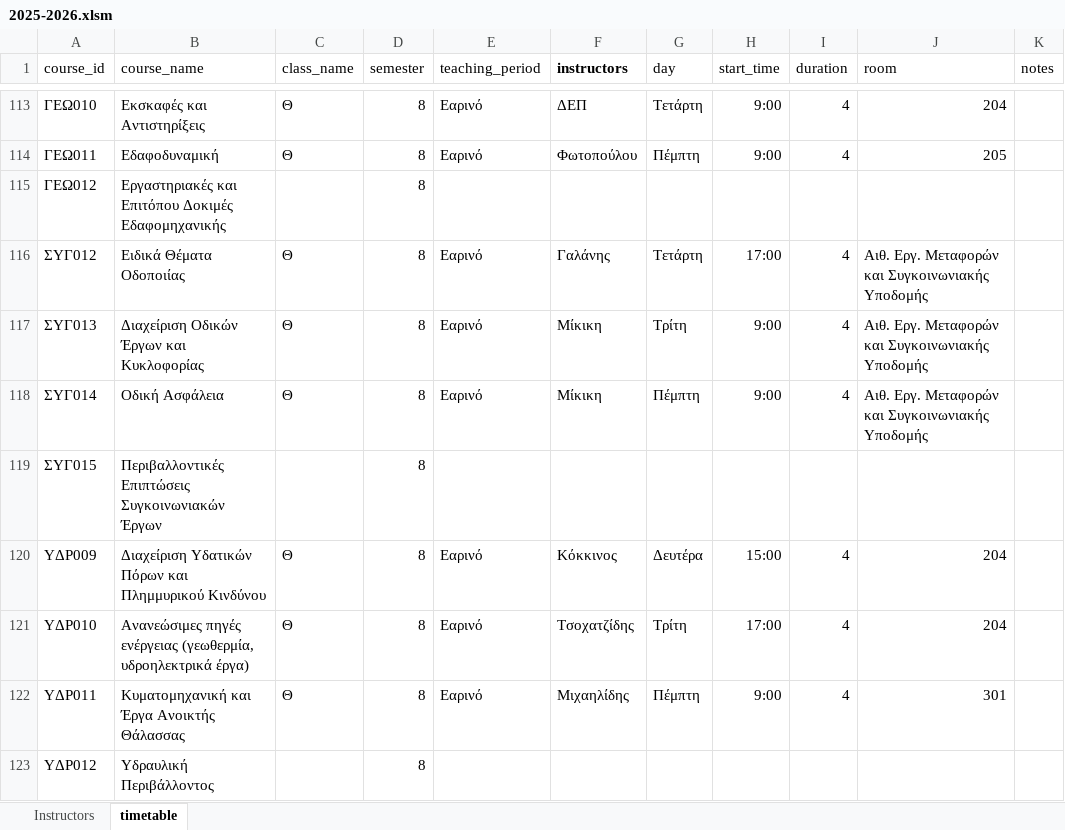
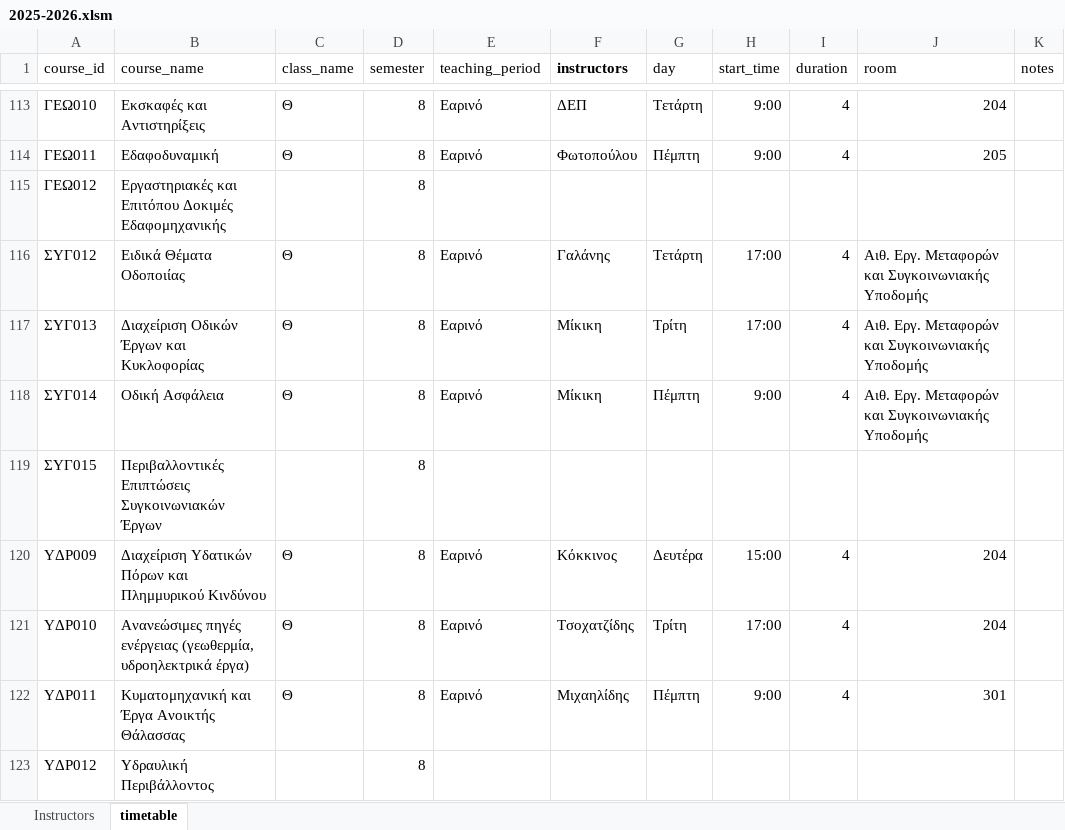
Before and after one commit to panagop/civil_ihu_pyappz, an Excel workbook: files/timetables/2025-2026.xlsm, sheet timetable, drawn as a sheet; only a part is shown, gaps mark what is left out; values as stored, in another font and other column widths than the file's, no borders; table styles not drawn; the diff names each change by its address in the sheet, - before the commit and + after, or states it on an @@ line.

```diff
--- a/files/timetables/2025-2026.xlsm (sheet timetable)
+++ b/files/timetables/2025-2026.xlsm (sheet timetable)
-H117 (start_time): 9:00
+H117 (start_time): 17:00
```
Also changed, not shown: 1 other file.
